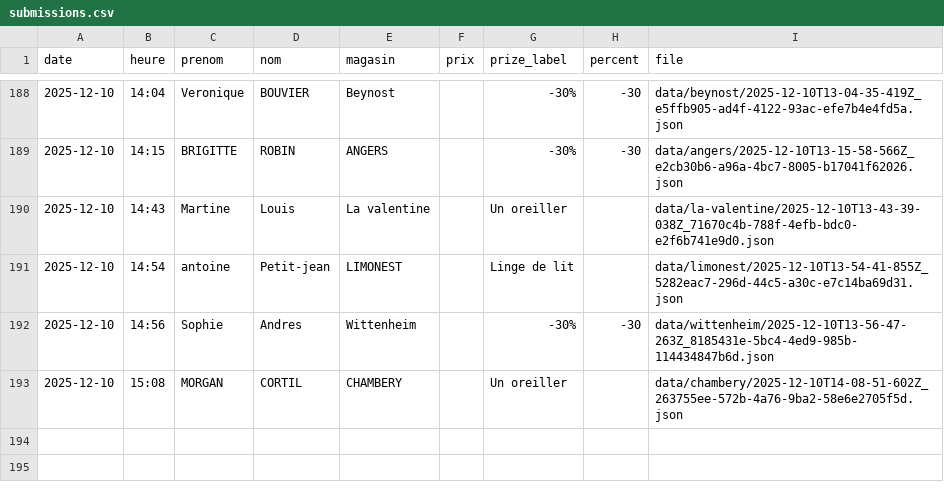
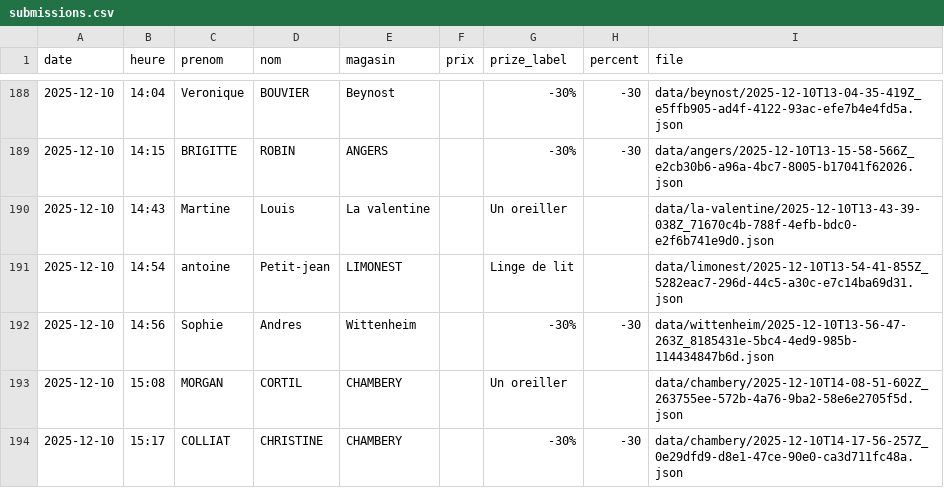
Before and after one commit to parmaktdm/Roue-de-Maliterie-2, a CSV file: data/submissions.csv, drawn as a sheet; only a part is shown, gaps mark what is left out; the diff names each change by its address in the sheet, - before the commit and + after, or states it on an @@ line.

Commit message:
Append data/submissions.csv

```diff
--- a/data/submissions.csv
+++ b/data/submissions.csv
+row 194: 2025-12-10 | 15:17 | COLLIAT | CHRISTINE | CHAMBERY |  | -30% | -30 | data/chambery/2025-12-10T14-17-56-257Z_0e29dfd9-d8e1-47ce-90e0-ca3d711fc48a.json
```
